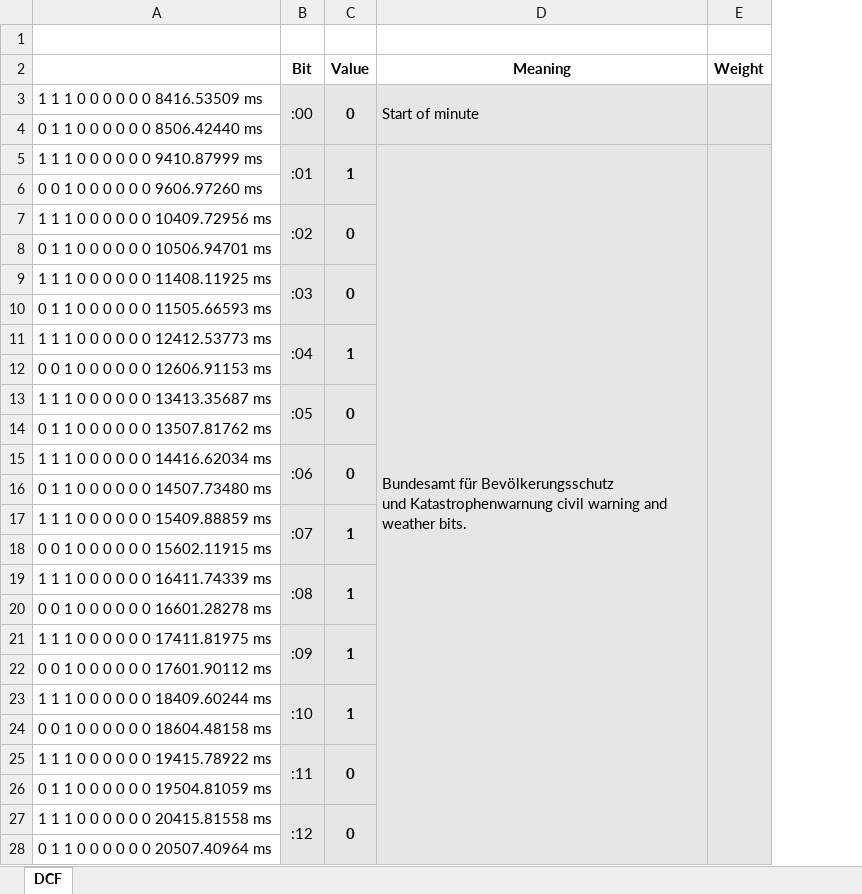
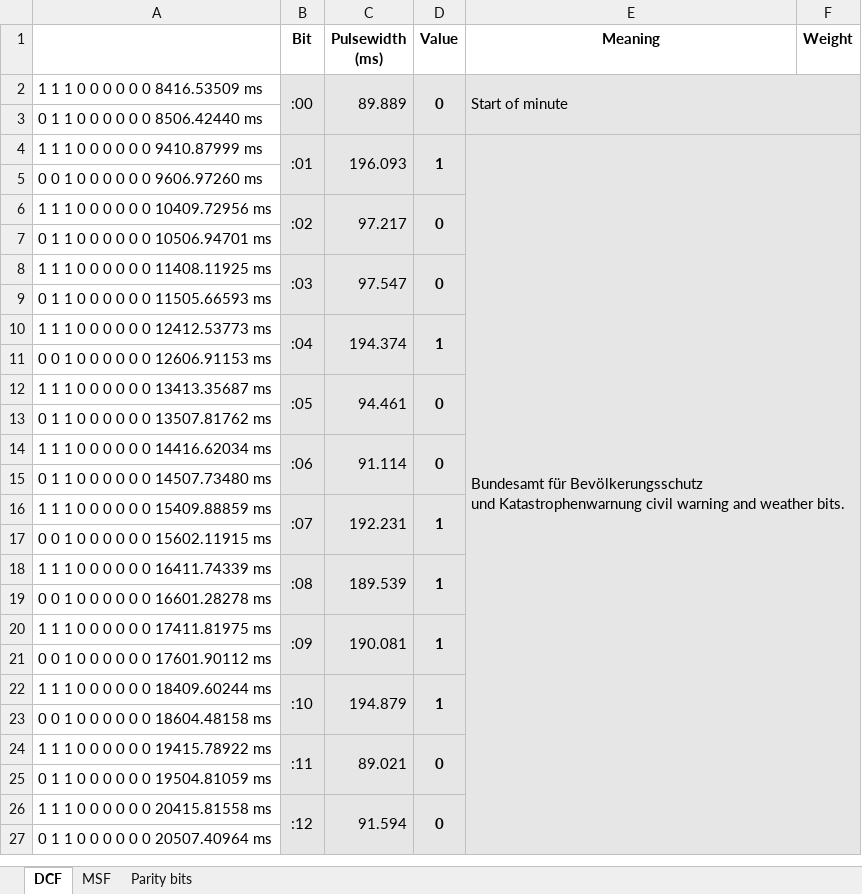
Before and after one commit to ChrisCummins/vhdl-exercises, an Excel workbook: ee3dsd/cw/cw1/assets/Decoded clocks.xlsx, sheet DCF, drawn as a sheet; only a part is shown; values as stored, in another font and other column widths than the file's, no borders; removed rows and columns are numbered as before the commit, all else as after; the diff covers the shown part only; the diff names each change by its address in the sheet, - before the commit and + after, or states it on an @@ line.

```diff
--- a/ee3dsd/cw/cw1/assets/Decoded clocks.xlsx (sheet DCF)
+++ b/ee3dsd/cw/cw1/assets/Decoded clocks.xlsx (sheet DCF)
+sheet tab: MSF
+sheet tab: Parity bits
+column C (Pulsewidth (ms)), rows 2-26: 89.889 |  | 196.093 |  | 97.217 |  | 97.547 |  | 194.374 |  | 94.461 |  | 91.114 |  | 192.231 |  | 189.539 |  | 190.081 |  | 194.879 |  | 89.021 |  | 91.594
-row 1: (empty)
-D3:D4 merged
+E2:F3 merged
-E3:E4 merged
-D5:D32 merged
+E4:F31 merged
-E5:E32 merged
```
Also changed, not shown: 1 edited cell and merged cells elsewhere in this sheet, 4 other files.
